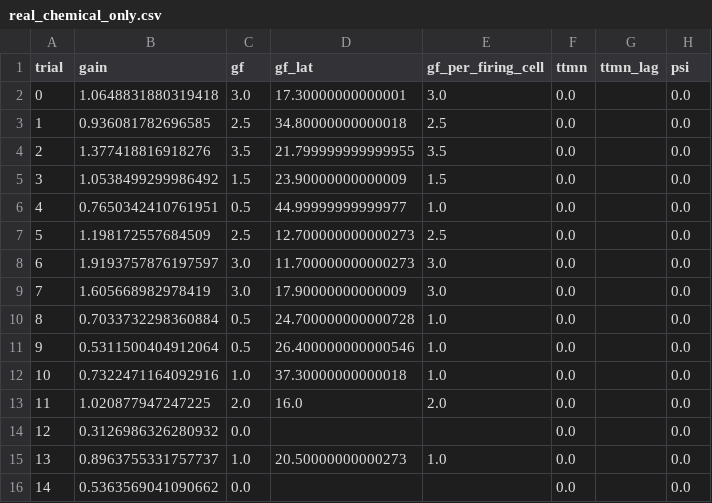
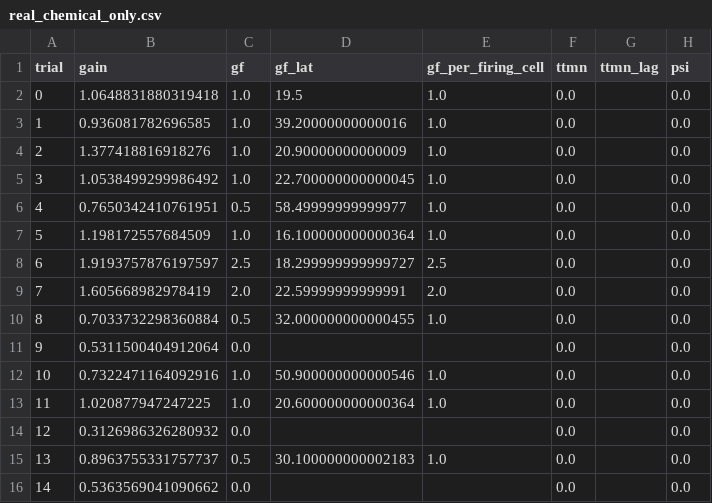
Before and after one commit to IONOFIELD/FLY, a CSV file: results/gf_escape/real_chemical_only.csv, drawn as a sheet; only a part is shown; the diff covers the shown part only.

```diff
--- a/results/gf_escape/real_chemical_only.csv
+++ b/results/gf_escape/real_chemical_only.csv
@@ -1,16 +1,16 @@
 trial,gain,gf,gf_lat,gf_per_firing_cell,ttmn,ttmn_lag,psi
-0,1.0648831880319418,3.0,17.30000000000001,3.0,0.0,,0.0
-1,0.936081782696585,2.5,34.80000000000018,2.5,0.0,,0.0
-2,1.377418816918276,3.5,21.799999999999955,3.5,0.0,,0.0
-3,1.0538499299986492,1.5,23.90000000000009,1.5,0.0,,0.0
-4,0.7650342410761951,0.5,44.99999999999977,1.0,0.0,,0.0
-5,1.198172557684509,2.5,12.700000000000273,2.5,0.0,,0.0
-6,1.9193757876197597,3.0,11.700000000000273,3.0,0.0,,0.0
-7,1.605668982978419,3.0,17.90000000000009,3.0,0.0,,0.0
-8,0.7033732298360884,0.5,24.700000000000728,1.0,0.0,,0.0
-9,0.5311500404912064,0.5,26.400000000000546,1.0,0.0,,0.0
-10,0.7322471164092916,1.0,37.30000000000018,1.0,0.0,,0.0
-11,1.020877947247225,2.0,16.0,2.0,0.0,,0.0
+0,1.0648831880319418,1.0,19.5,1.0,0.0,,0.0
+1,0.936081782696585,1.0,39.20000000000016,1.0,0.0,,0.0
+2,1.377418816918276,1.0,20.90000000000009,1.0,0.0,,0.0
+3,1.0538499299986492,1.0,22.700000000000045,1.0,0.0,,0.0
+4,0.7650342410761951,0.5,58.49999999999977,1.0,0.0,,0.0
+5,1.198172557684509,1.0,16.100000000000364,1.0,0.0,,0.0
+6,1.9193757876197597,2.5,18.299999999999727,2.5,0.0,,0.0
+7,1.605668982978419,2.0,22.59999999999991,2.0,0.0,,0.0
+8,0.7033732298360884,0.5,32.000000000000455,1.0,0.0,,0.0
+9,0.5311500404912064,0.0,,,0.0,,0.0
+10,0.7322471164092916,1.0,50.900000000000546,1.0,0.0,,0.0
+11,1.020877947247225,1.0,20.600000000000364,1.0,0.0,,0.0
 12,0.3126986326280932,0.0,,,0.0,,0.0
-13,0.8963755331757737,1.0,20.50000000000273,1.0,0.0,,0.0
+13,0.8963755331757737,0.5,30.100000000002183,1.0,0.0,,0.0
 14,0.5363569041090662,0.0,,,0.0,,0.0
```
Also changed, not shown: 12 edited cells elsewhere in this file, results/gf_escape/real_electrical.csv, 5 other files.
